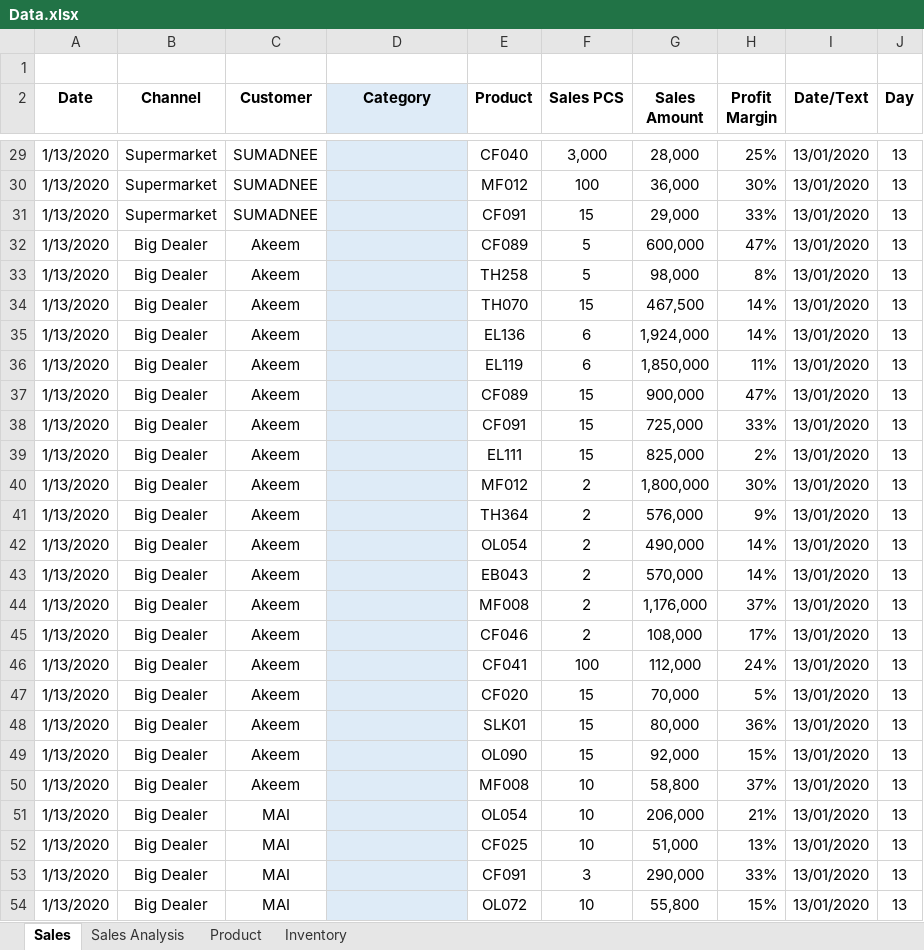
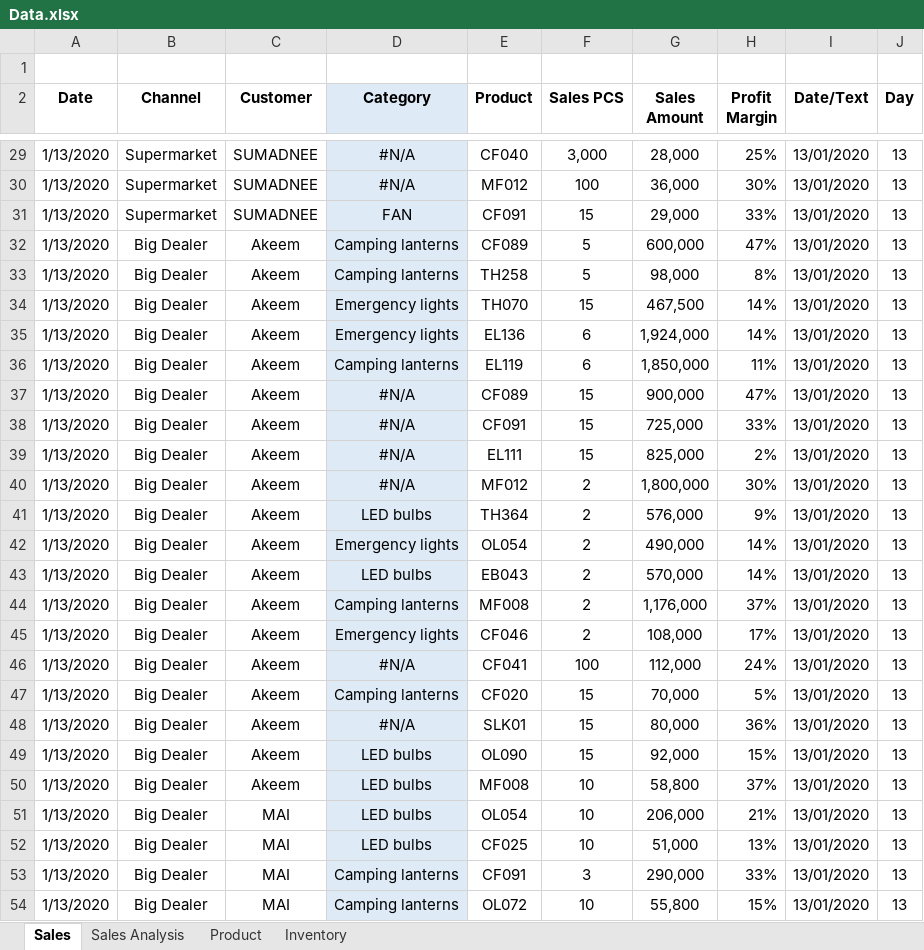
Before and after one commit to louiswordz/CIG_Sales, an Excel workbook: Data.xlsx, sheet Sales, drawn as a sheet; only a part is shown, gaps mark what is left out; values as stored, in another font and other column widths than the file's, no borders; charts and pictures not drawn; the diff covers the shown part only; the diff names each change by its address in the sheet, - before the commit and + after, or states it on an @@ line.

```diff
--- a/Data.xlsx (sheet Sales)
+++ b/Data.xlsx (sheet Sales)
-D29:D30 (Category): (empty)
+D29:D30 (Category): #N/A
-D31 (Category): (empty)
+D31 (Category): FAN
-D32:D33 (Category): (empty)
+D32:D33 (Category): Camping lanterns
-D34:D35 (Category): (empty)
+D34:D35 (Category): Emergency lights
-D36 (Category): (empty)
+D36 (Category): Camping lanterns
-D37:D40 (Category): (empty)
+D37:D40 (Category): #N/A
-D41 (Category): (empty)
+D41 (Category): LED bulbs
-D42 (Category): (empty)
+D42 (Category): Emergency lights
-D43 (Category): (empty)
+D43 (Category): LED bulbs
-D44 (Category): (empty)
+D44 (Category): Camping lanterns
-D45 (Category): (empty)
+D45 (Category): Emergency lights
-D46 (Category): (empty)
+D46 (Category): #N/A
-D47 (Category): (empty)
+D47 (Category): Camping lanterns
-D48 (Category): (empty)
+D48 (Category): #N/A
-D49:D52 (Category): (empty)
+D49:D52 (Category): LED bulbs
-D53:D54 (Category): (empty)
+D53:D54 (Category): Camping lanterns
```
Also changed, not shown: 174 edited cells elsewhere in this sheet.
